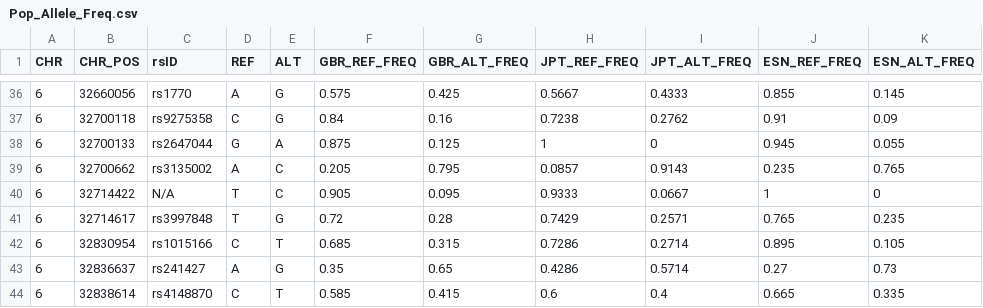
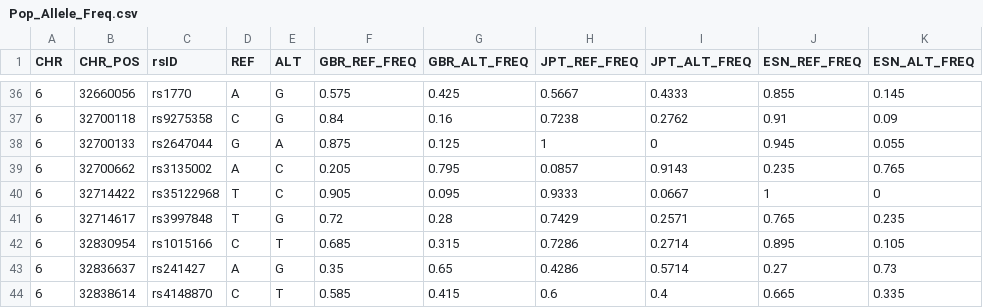
Before and after one commit to khadijapaderwala/software-development-group-project-team-vivaldi, a CSV file: development/Datasets/Datasets/Pop_Allele_Freq.csv, drawn as a sheet; only a part is shown, gaps mark what is left out.

Commit message:
Update Pop_Allele_Freq.csv

```diff
--- a/development/Datasets/Datasets/Pop_Allele_Freq.csv
+++ b/development/Datasets/Datasets/Pop_Allele_Freq.csv
@@ -39,3 +39,3 @@ CHR,CHR_POS,rsID,REF,ALT,GBR_REF_FREQ,GBR_ALT_FREQ,JPT_REF_FREQ,JPT_ALT_FREQ,ESN
 6,32700662,rs3135002,A,C,0.205,0.795,0.0857,0.9143,0.235,0.765
-6,32714422,N/A,T,C,0.905,0.095,0.9333,0.0667,1,0
+6,32714422,rs35122968,T,C,0.905,0.095,0.9333,0.0667,1,0
 6,32714617,rs3997848,T,G,0.72,0.28,0.7429,0.2571,0.765,0.235
```
